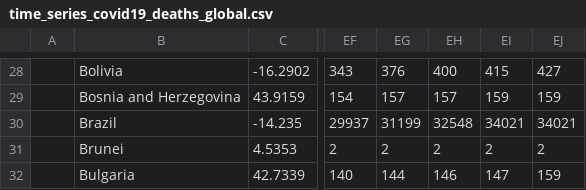
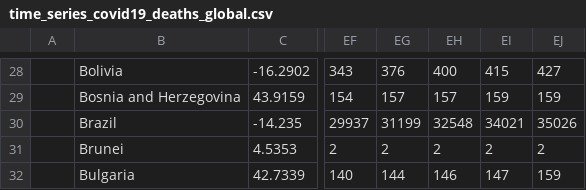
Before and after one commit to rvaughan/coronavirus-data, a CSV file: worldwide/time_series_covid19_deaths_global.csv, drawn as a sheet; only a part is shown, gaps mark what is left out; the diff names each change by its address in the sheet, - before the commit and + after, or states it on an @@ line.

```diff
--- a/worldwide/time_series_covid19_deaths_global.csv
+++ b/worldwide/time_series_covid19_deaths_global.csv
-EJ30: 34021
+EJ30: 35026
```
Also changed, not shown: worldwide/time_series_covid19_confirmed_global.csv, worldwide/time_series_covid19_recovered_global.csv.
